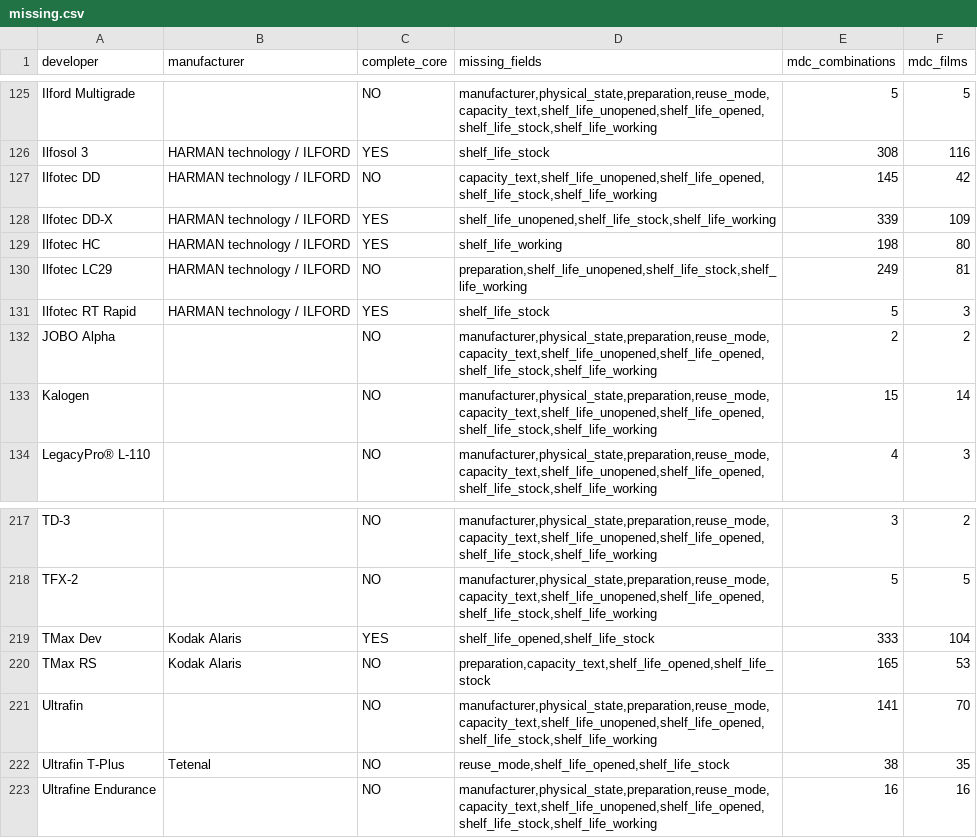
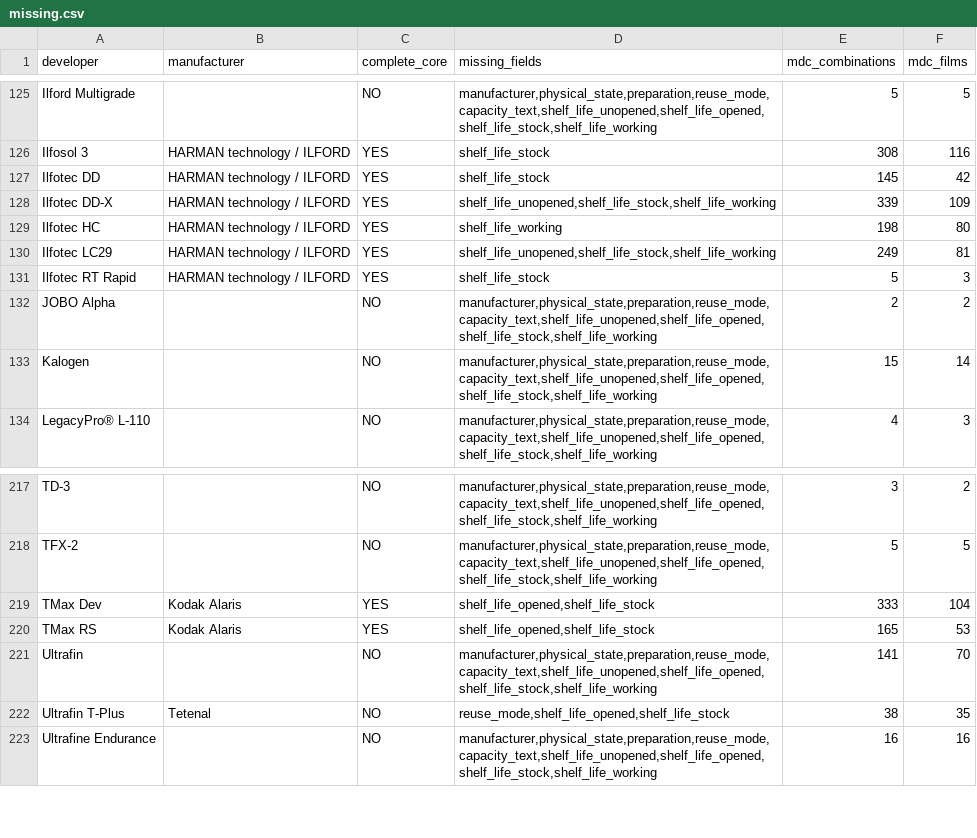
Before and after one commit to gioffry/Darkroom-timer, a CSV file: build-output/db-enrichment/missing.csv, drawn as a sheet; only a part is shown, gaps mark what is left out.

```diff
--- a/build-output/db-enrichment/missing.csv
+++ b/build-output/db-enrichment/missing.csv
@@ -126,6 +126,6 @@ Ilford Multigrade,,NO,"manufacturer,physical_state,preparation,reuse_mode,capaci
 Ilfosol 3,HARMAN technology / ILFORD,YES,shelf_life_stock,308,116
-Ilfotec DD,HARMAN technology / ILFORD,NO,"capacity_text,shelf_life_unopened,shelf_life_opened,shelf_life_stock,shelf_life_working",145,42
+Ilfotec DD,HARMAN technology / ILFORD,YES,shelf_life_stock,145,42
 Ilfotec DD-X,HARMAN technology / ILFORD,YES,"shelf_life_unopened,shelf_life_stock,shelf_life_working",339,109
 Ilfotec HC,HARMAN technology / ILFORD,YES,shelf_life_working,198,80
-Ilfotec LC29,HARMAN technology / ILFORD,NO,"preparation,shelf_life_unopened,shelf_life_stock,shelf_life_working",249,81
+Ilfotec LC29,HARMAN technology / ILFORD,YES,"shelf_life_unopened,shelf_life_stock,shelf_life_working",249,81
 Ilfotec RT Rapid,HARMAN technology / ILFORD,YES,shelf_life_stock,5,3
@@ -219,3 +219,3 @@ TFX-2,,NO,"manufacturer,physical_state,preparation,reuse_mode,capacity_text,shel
 TMax Dev,Kodak Alaris,YES,"shelf_life_opened,shelf_life_stock",333,104
-TMax RS,Kodak Alaris,NO,"preparation,capacity_text,shelf_life_opened,shelf_life_stock",165,53
+TMax RS,Kodak Alaris,YES,"shelf_life_opened,shelf_life_stock",165,53
 Ultrafin,,NO,"manufacturer,physical_state,preparation,reuse_mode,capacity_text,shelf_life_unopened,shelf_life_opened,shelf_life_stock,shelf_life_working",141,70
```
Also changed, not shown: 3 other files.
